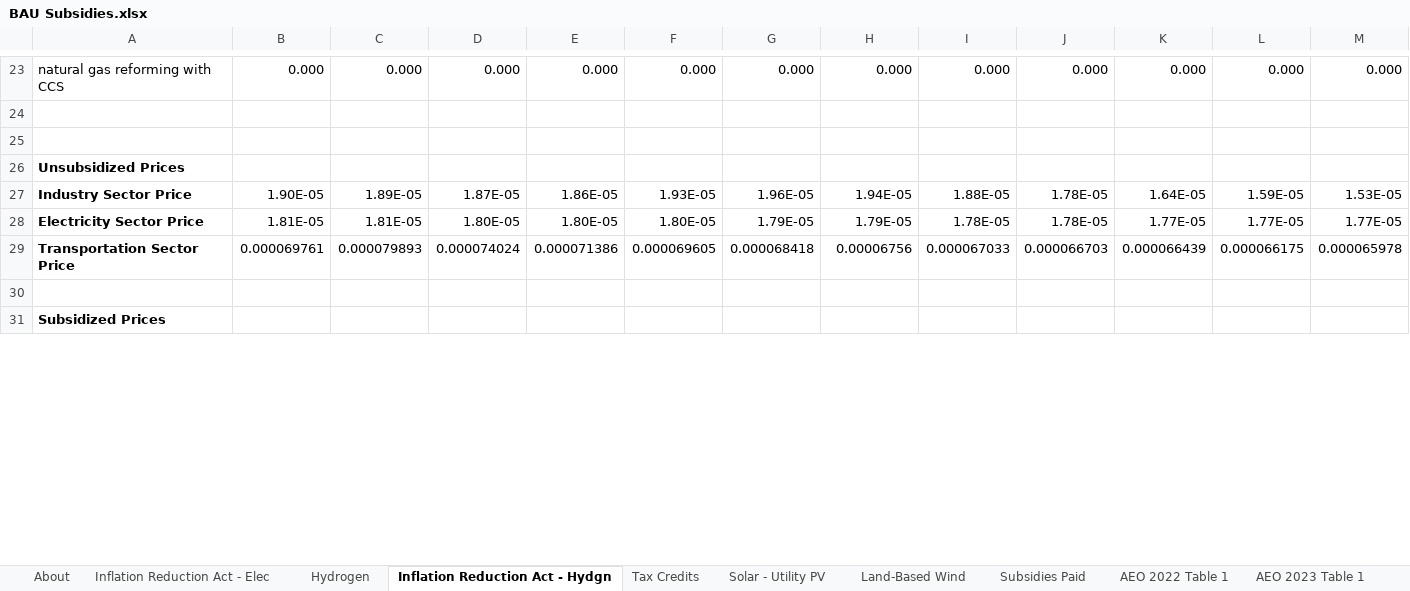
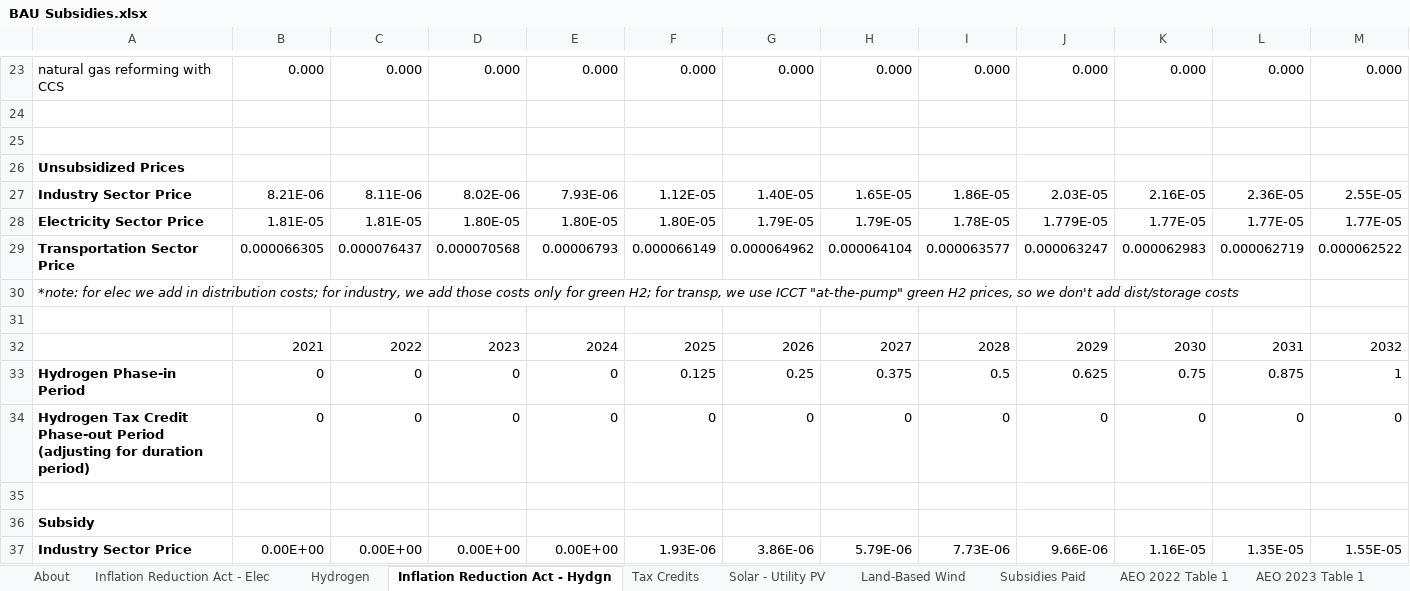
Before and after one commit to EnergyInnovation/eps-newjersey, an Excel workbook: InputData/fuels/BS/BAU Subsidies.xlsx, sheet Inflation Reduction Act - Hydgn, drawn as a sheet; only a part is shown, gaps mark what is left out; the shorter side is filled out with more unchanged rows; values as stored, in another font and other column widths than the file's, no borders; removed rows and columns are numbered as before the commit, all else as after; rows hold the shown columns only; the diff covers the shown part only; the diff names each change by its address in the sheet, - before the commit and + after, or states it on an @@ line.

```diff
--- a/InputData/fuels/BS/BAU Subsidies.xlsx (sheet Inflation Reduction Act - Hydgn)
+++ b/InputData/fuels/BS/BAU Subsidies.xlsx (sheet Inflation Reduction Act - Hydgn)
-row 27: Industry Sector Price | 1.90E-05 | 1.89E-05 | 1.87E-05 | 1.86E-05 | 1.93E-05 | 1.96E-05 | 1.94E-05 | 1.88E-05 | 1.78E-05 | 1.64E-05 | 1.59E-05 | 1.53E-05
+row 27: Industry Sector Price | 8.21E-06 | 8.11E-06 | 8.02E-06 | 7.93E-06 | 1.12E-05 | 1.40E-05 | 1.65E-05 | 1.86E-05 | 2.03E-05 | 2.16E-05 | 2.36E-05 | 2.55E-05
-J28: 1.78E-05
+J28: 1.779E-05
+row 29: Transportation Sector Price | 0.000066305 | 0.000076437 | 0.000070568 | 0.00006793 | 0.000066149 | 0.000064962 | 0.000064104 | 0.000063577 | 0.000063247 | 0.000062983 | 0.000062719 | 0.000062522
+row 30: *note: for elec we add in distribution costs; for industry, we add those costs only for green H2; for transp, we use ICCT "at-the-pump" green H2 prices, so we don't add dist/storage costs
-row 31: Transportation Sector Price | 0.000069761 | 0.000079893 | 0.000074024 | 0.000071386 | 0.000069605 | 0.000068418 | 0.00006756 | 0.000067033 | 0.000066703 | 0.000066439 | 0.000066175 | 0.000065978
+row 31: (empty)
+row 32:  | 2021 | 2022 | 2023 | 2024 | 2025 | 2026 | 2027 | 2028 | 2029 | 2030 | 2031 | 2032
+row 33: Hydrogen Phase-in Period | 0 | 0 | 0 | 0 | 0.125 | 0.25 | 0.375 | 0.5 | 0.625 | 0.75 | 0.875 | 1
+row 34: Hydrogen Tax Credit Phase-out Period (adjusting for duration period) | 0 | 0 | 0 | 0 | 0 | 0 | 0 | 0 | 0 | 0 | 0 | 0
+row 35: (empty)
+row 37: Industry Sector Price | 0.00E+00 | 0.00E+00 | 0.00E+00 | 0.00E+00 | 1.93E-06 | 3.86E-06 | 5.79E-06 | 7.73E-06 | 9.66E-06 | 1.16E-05 | 1.35E-05 | 1.55E-05
```
Also changed, not shown: 3 added rows, 5 removed rows and 42 edited cells elsewhere in this sheet, sheet Hydrogen, sheet BS-BSfTFpEUP-res-bldgs, sheet BS-BSfTFpEUP-com-bldgs, sheet BS-BSfTFpEUP-dist-heat-hydgn, sheet BS-BSfTFpEUP-geoeng, sheet BS-BSfTFpEUP-industry, 3 more sheets, formulas that keep their value, charts or pictures, InputData/ccs/BCS/BAU CCS Subsidy.xlsx, InputData/elec/RACP/RPS Alternative Compliance Payment.xlsx, 30 other files.
